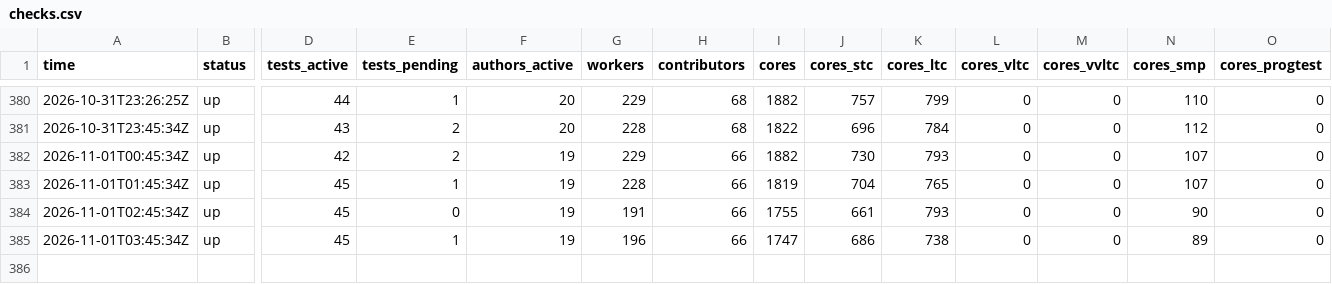
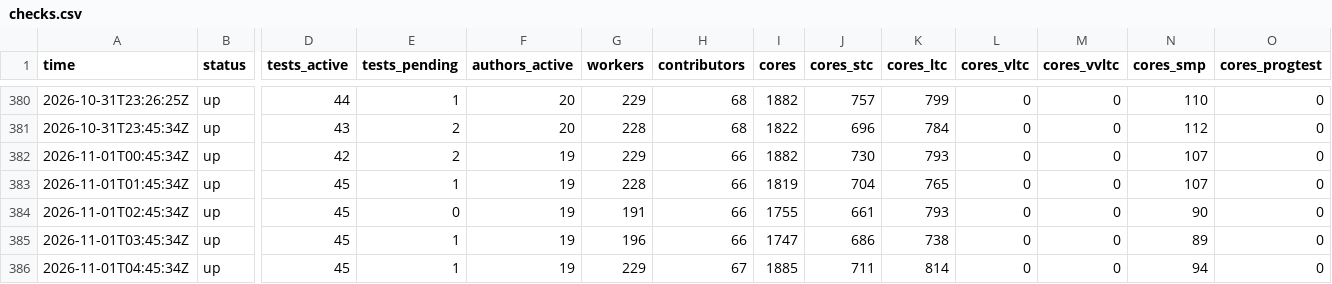
Before and after one commit to xu-shawn/fishtest_track, a CSV file: data/checks.csv, drawn as a sheet; only a part is shown, gaps mark what is left out; rows hold the shown columns only; the diff names each change by its address in the sheet, - before the commit and + after, or states it on an @@ line.

```diff
--- a/data/checks.csv
+++ b/data/checks.csv
+row 386: 2026-11-01T04:45:34Z | up | 45 | 1 | 19 | 229 | 67 | 1885 | 711 | 814 | 0 | 0 | 94 | 0
```
Also changed, not shown: data/active_runs.csv, data/daily_breakdown.csv, 5 other files.
